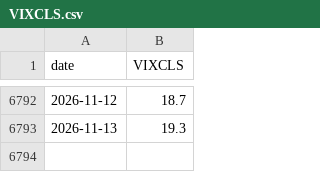
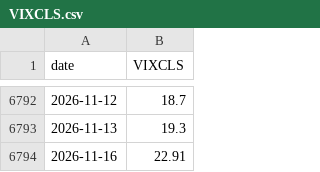
Before and after one commit to abduswaidan-glitch/macro-platform, a CSV file: data/raw/VIXCLS.csv, drawn as a sheet; only a part is shown, gaps mark what is left out.

```diff
--- a/data/raw/VIXCLS.csv
+++ b/data/raw/VIXCLS.csv
@@ -6793 +6793,2 @@ date,VIXCLS
 2026-11-13,19.3
+2026-11-16,22.91
```
Also changed, not shown: data/raw/BAMLH0A0HYM2.csv, data/raw/INDPRO.csv, 10 other files.
